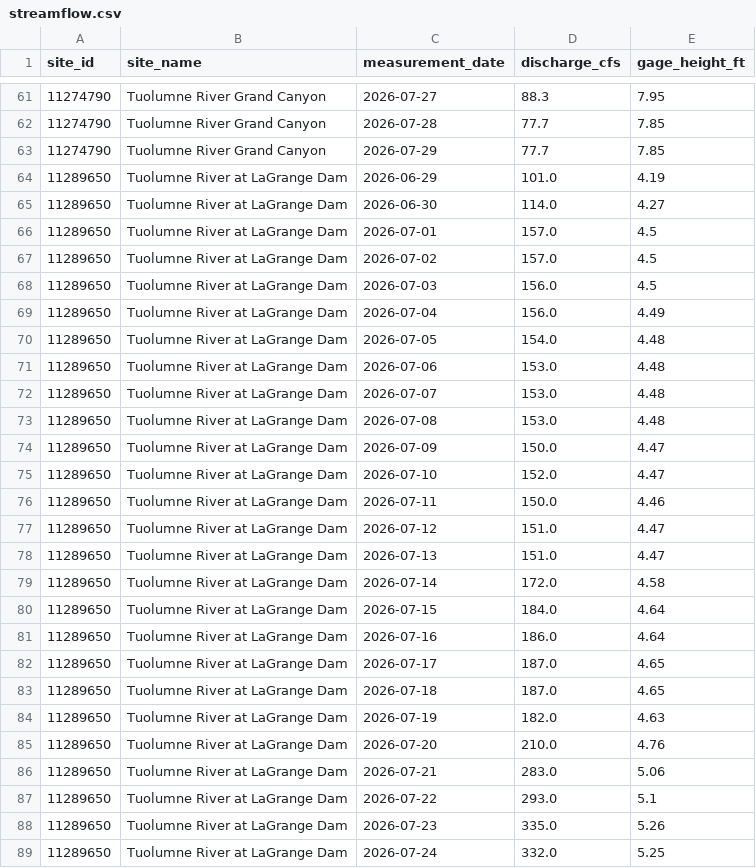
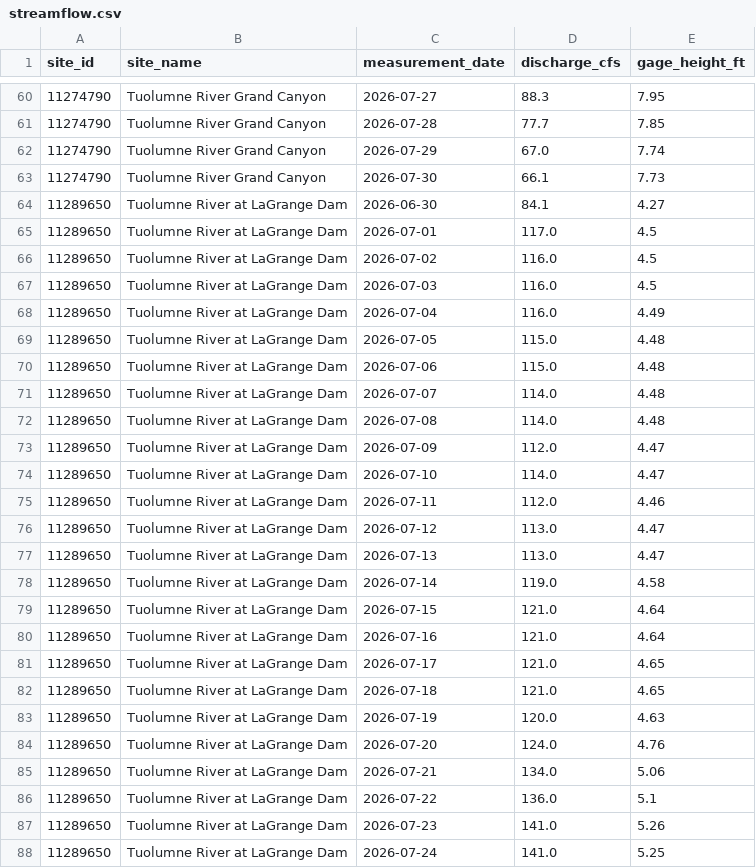
Before and after one commit to bdgroves/sierra-flow-cobol, a CSV file: streamflow.csv, drawn as a sheet; only a part is shown, gaps mark what is left out; the diff covers the shown part only.

```diff
--- a/streamflow.csv
+++ b/streamflow.csv
@@ -62,28 +61,28 @@ site_id,site_name,measurement_date,discharge_cfs,gage_height_ft
 11274790,Tuolumne River Grand Canyon,2026-07-28,77.7,7.85
-11274790,Tuolumne River Grand Canyon,2026-07-29,77.7,7.85
-11289650,Tuolumne River at LaGrange Dam,2026-06-29,101.0,4.19
-11289650,Tuolumne River at LaGrange Dam,2026-06-30,114.0,4.27
-11289650,Tuolumne River at LaGrange Dam,2026-07-01,157.0,4.5
-11289650,Tuolumne River at LaGrange Dam,2026-07-02,157.0,4.5
-11289650,Tuolumne River at LaGrange Dam,2026-07-03,156.0,4.5
-11289650,Tuolumne River at LaGrange Dam,2026-07-04,156.0,4.49
-11289650,Tuolumne River at LaGrange Dam,2026-07-05,154.0,4.48
-11289650,Tuolumne River at LaGrange Dam,2026-07-06,153.0,4.48
-11289650,Tuolumne River at LaGrange Dam,2026-07-07,153.0,4.48
-11289650,Tuolumne River at LaGrange Dam,2026-07-08,153.0,4.48
-11289650,Tuolumne River at LaGrange Dam,2026-07-09,150.0,4.47
-11289650,Tuolumne River at LaGrange Dam,2026-07-10,152.0,4.47
-11289650,Tuolumne River at LaGrange Dam,2026-07-11,150.0,4.46
-11289650,Tuolumne River at LaGrange Dam,2026-07-12,151.0,4.47
-11289650,Tuolumne River at LaGrange Dam,2026-07-13,151.0,4.47
-11289650,Tuolumne River at LaGrange Dam,2026-07-14,172.0,4.58
-11289650,Tuolumne River at LaGrange Dam,2026-07-15,184.0,4.64
-11289650,Tuolumne River at LaGrange Dam,2026-07-16,186.0,4.64
-11289650,Tuolumne River at LaGrange Dam,2026-07-17,187.0,4.65
-11289650,Tuolumne River at LaGrange Dam,2026-07-18,187.0,4.65
-11289650,Tuolumne River at LaGrange Dam,2026-07-19,182.0,4.63
-11289650,Tuolumne River at LaGrange Dam,2026-07-20,210.0,4.76
-11289650,Tuolumne River at LaGrange Dam,2026-07-21,283.0,5.06
-11289650,Tuolumne River at LaGrange Dam,2026-07-22,293.0,5.1
-11289650,Tuolumne River at LaGrange Dam,2026-07-23,335.0,5.26
-11289650,Tuolumne River at LaGrange Dam,2026-07-24,332.0,5.25
+11274790,Tuolumne River Grand Canyon,2026-07-29,67.0,7.74
+11274790,Tuolumne River Grand Canyon,2026-07-30,66.1,7.73
+11289650,Tuolumne River at LaGrange Dam,2026-06-30,84.1,4.27
+11289650,Tuolumne River at LaGrange Dam,2026-07-01,117.0,4.5
+11289650,Tuolumne River at LaGrange Dam,2026-07-02,116.0,4.5
+11289650,Tuolumne River at LaGrange Dam,2026-07-03,116.0,4.5
+11289650,Tuolumne River at LaGrange Dam,2026-07-04,116.0,4.49
+11289650,Tuolumne River at LaGrange Dam,2026-07-05,115.0,4.48
+11289650,Tuolumne River at LaGrange Dam,2026-07-06,115.0,4.48
+11289650,Tuolumne River at LaGrange Dam,2026-07-07,114.0,4.48
+11289650,Tuolumne River at LaGrange Dam,2026-07-08,114.0,4.48
+11289650,Tuolumne River at LaGrange Dam,2026-07-09,112.0,4.47
+11289650,Tuolumne River at LaGrange Dam,2026-07-10,114.0,4.47
+11289650,Tuolumne River at LaGrange Dam,2026-07-11,112.0,4.46
+11289650,Tuolumne River at LaGrange Dam,2026-07-12,113.0,4.47
+11289650,Tuolumne River at LaGrange Dam,2026-07-13,113.0,4.47
+11289650,Tuolumne River at LaGrange Dam,2026-07-14,119.0,4.58
+11289650,Tuolumne River at LaGrange Dam,2026-07-15,121.0,4.64
+11289650,Tuolumne River at LaGrange Dam,2026-07-16,121.0,4.64
+11289650,Tuolumne River at LaGrange Dam,2026-07-17,121.0,4.65
+11289650,Tuolumne River at LaGrange Dam,2026-07-18,121.0,4.65
+11289650,Tuolumne River at LaGrange Dam,2026-07-19,120.0,4.63
+11289650,Tuolumne River at LaGrange Dam,2026-07-20,124.0,4.76
+11289650,Tuolumne River at LaGrange Dam,2026-07-21,134.0,5.06
+11289650,Tuolumne River at LaGrange Dam,2026-07-22,136.0,5.1
+11289650,Tuolumne River at LaGrange Dam,2026-07-23,141.0,5.26
+11289650,Tuolumne River at LaGrange Dam,2026-07-24,141.0,5.25
```
Also changed, not shown: 7 added rows, 7 removed rows and 15 edited cells elsewhere in this file, 1 other file.
